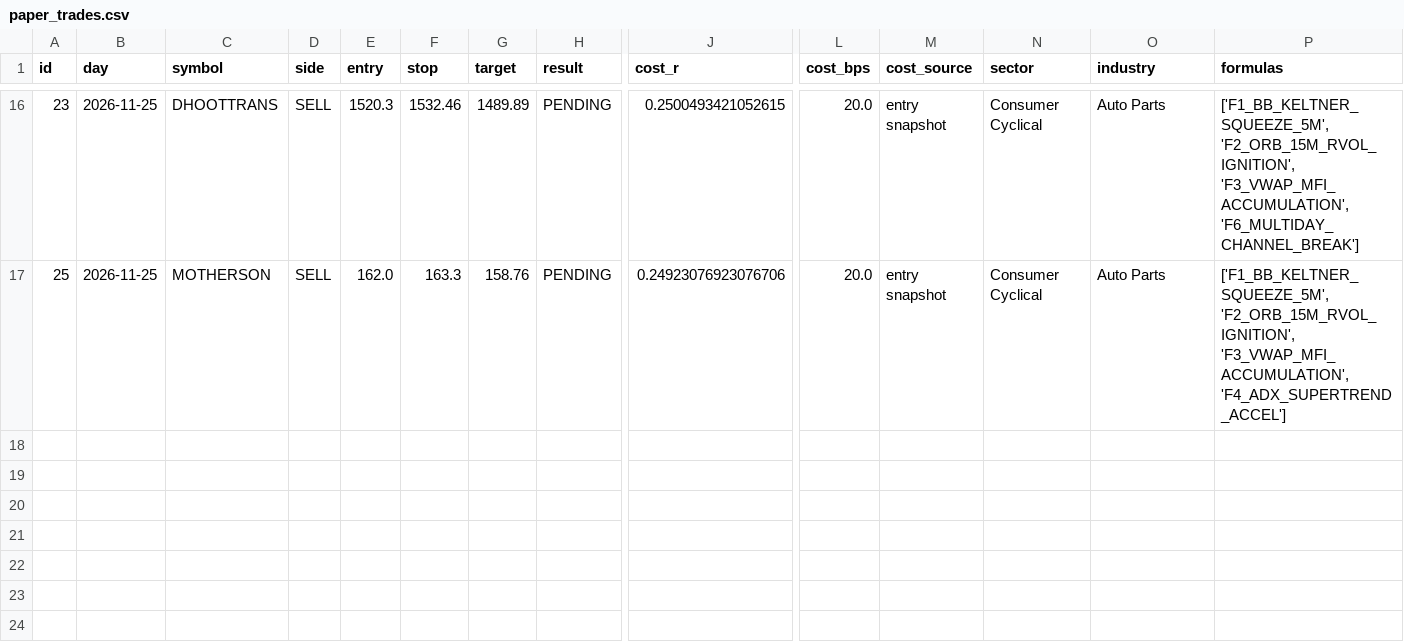
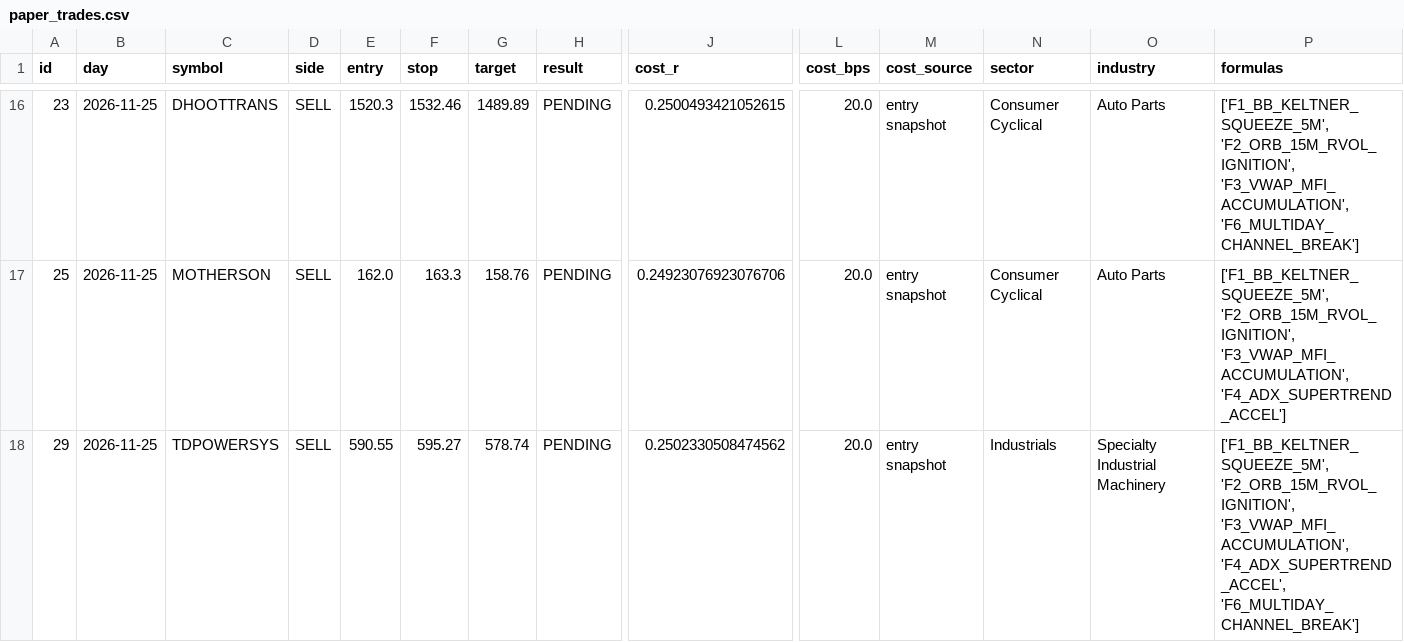
Before and after one commit to mahakalstay-coder/bharat-intraday-scout, a CSV file: reports/paper_trades.csv, drawn as a sheet; only a part is shown, gaps mark what is left out; rows hold the shown columns only; the diff names each change by its address in the sheet, - before the commit and + after, or states it on an @@ line.

```diff
--- a/reports/paper_trades.csv
+++ b/reports/paper_trades.csv
+row 18: 29 | 2026-11-25 | TDPOWERSYS | SELL | 590.55 | 595.27 | 578.74 | PENDING | 0.2502330508474562 | 20.0 | entry snapshot | Industrials | Specialty Industrial Machinery | ['F1_BB_KELTNER_SQUEEZE_5M', 'F2_ORB_15M_RVOL_IGNITION', 'F3_VWAP_MFI_ACCUMULATION', 'F4_ADX_SUPERTREND_ACCEL', 'F6_MULTIDAY_CHANNEL_BREAK']
```
Also changed, not shown: 3 other files.
